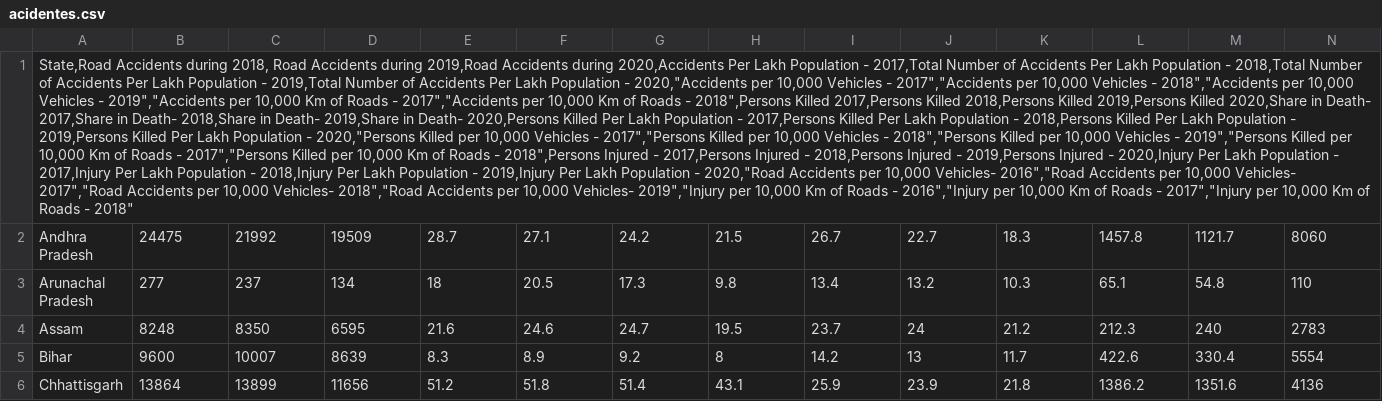
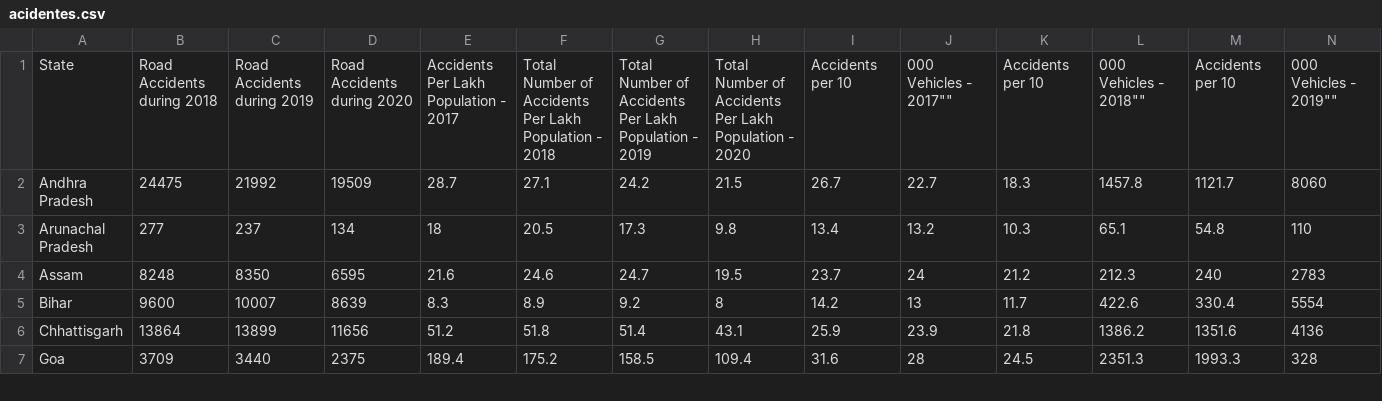
Before and after one commit to laviniafranqueiro/tarefa, a CSV file: acidentes.csv, drawn as a sheet; only a part is shown; the shorter side is filled out with more unchanged rows; removed rows and columns are numbered as before the commit, all else as after; rows hold the shown columns only; the diff names each change by its address in the sheet, - before the commit and + after, or states it on an @@ line.

Commit message:
Update acidentes.csv

```diff
--- a/acidentes.csv
+++ b/acidentes.csv
-row 1: State,Road Accidents during 2018, Road Accidents during 2019,Road Accidents during 2020,Accidents Per Lakh Population - 2017,Total Number of Accidents Per Lakh Population - 2018,Total Number of Accidents Per Lakh Population - 2019,Total Number of Accidents Per Lakh Population - 2020,"Accidents per 10,000 Vehicles - 2017","Accidents per 10,000 Vehicles - 2018","Accidents per 10,000 Vehicles - 2019","Accidents per 10,000 Km of Roads - 2017","Accidents per 10,000 Km of Roads - 2018",Persons Killed 2017,Persons Killed 2018,Persons Killed 2019,Persons Killed 2020,Share in Death- 2017,Share in Death- 2018,Share in Death- 2019,Share in Death- 2020,Persons Killed Per Lakh Population - 2017,Persons Killed Per Lakh Population - 2018,Persons Killed Per Lakh Population - 2019,Persons Killed Per Lakh Population - 2020,"Persons Killed per 10,000 Vehicles - 2017","Persons Killed per 10,000 Vehicles - 2018","Persons Killed per 10,000 Vehicles - 2019","Persons Killed per 10,000 Km of Roads - 2017","Persons Killed per 10,000 Km of Roads - 2018",Persons Injured - 2017,Persons Injured - 2018,Persons Injured - 2019,Persons Injured - 2020,Injury Per Lakh Population - 2017,Injury Per Lakh Population - 2018,Injury Per Lakh Population - 2019,Injury Per Lakh Population - 2020,"Road Accidents per 10,000 Vehicles- 2016","Road Accidents per 10,000 Vehicles- 2017","Road Accidents per 10,000 Vehicles- 2018","Road Accidents per 10,000 Vehicles- 2019","Injury per 10,000 Km of Roads - 2016","Injury per 10,000 Km of Roads - 2017","Injury per 10,000 Km of Roads - 2018"
+row 1: State | Road Accidents during 2018 | Road Accidents during 2019 | Road Accidents during 2020 | Accidents Per Lakh Population - 2017 | Total Number of Accidents Per Lakh Population - 2018 | Total Number of Accidents Per Lakh Population - 2019 | Total Number of Accidents Per Lakh Population - 2020 | Accidents per 10 | 000 Vehicles - 2017"" | Accidents per 10 | 000 Vehicles - 2018"" | Accidents per 10 | 000 Vehicles - 2019""
```
